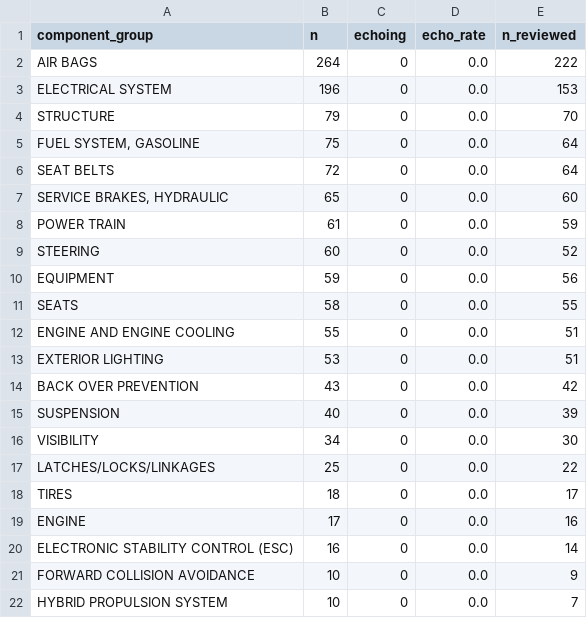
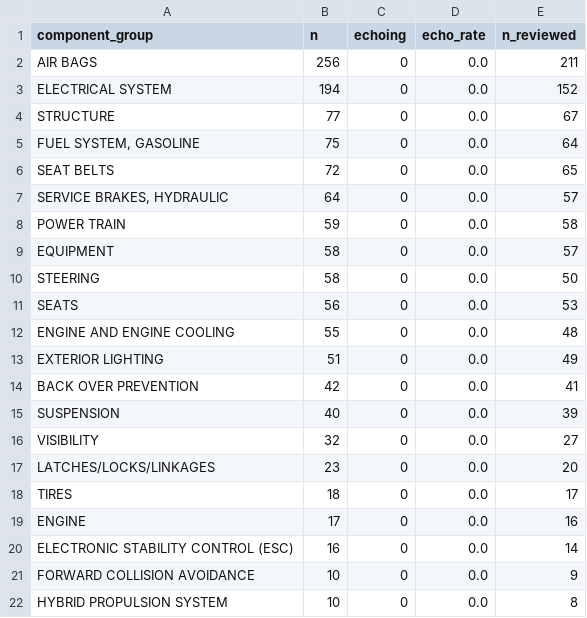
Before and after one commit to aswanth1269/recall-echo-monitor, a CSV file: data/clean/kpi_echo_by_component.csv, drawn as a sheet.

```diff
--- a/data/clean/kpi_echo_by_component.csv
+++ b/data/clean/kpi_echo_by_component.csv
@@ -1,18 +1,18 @@
 component_group,n,echoing,echo_rate,n_reviewed
-AIR BAGS,264,0,0.0,222
-ELECTRICAL SYSTEM,196,0,0.0,153
-STRUCTURE,79,0,0.0,70
+AIR BAGS,256,0,0.0,211
+ELECTRICAL SYSTEM,194,0,0.0,152
+STRUCTURE,77,0,0.0,67
 "FUEL SYSTEM, GASOLINE",75,0,0.0,64
-SEAT BELTS,72,0,0.0,64
-"SERVICE BRAKES, HYDRAULIC",65,0,0.0,60
-POWER TRAIN,61,0,0.0,59
-STEERING,60,0,0.0,52
-EQUIPMENT,59,0,0.0,56
-SEATS,58,0,0.0,55
-ENGINE AND ENGINE COOLING,55,0,0.0,51
-EXTERIOR LIGHTING,53,0,0.0,51
-BACK OVER PREVENTION,43,0,0.0,42
+SEAT BELTS,72,0,0.0,65
+"SERVICE BRAKES, HYDRAULIC",64,0,0.0,57
+POWER TRAIN,59,0,0.0,58
+EQUIPMENT,58,0,0.0,57
+STEERING,58,0,0.0,50
+SEATS,56,0,0.0,53
+ENGINE AND ENGINE COOLING,55,0,0.0,48
+EXTERIOR LIGHTING,51,0,0.0,49
+BACK OVER PREVENTION,42,0,0.0,41
 SUSPENSION,40,0,0.0,39
-VISIBILITY,34,0,0.0,30
-LATCHES/LOCKS/LINKAGES,25,0,0.0,22
+VISIBILITY,32,0,0.0,27
+LATCHES/LOCKS/LINKAGES,23,0,0.0,20
 TIRES,18,0,0.0,17
@@ -21,2 +21,2 @@ ELECTRONIC STABILITY CONTROL (ESC),16,0,0.0,14
 FORWARD COLLISION AVOIDANCE,10,0,0.0,9
-HYBRID PROPULSION SYSTEM,10,0,0.0,7
+HYBRID PROPULSION SYSTEM,10,0,0.0,8
```
Also changed, not shown: data/clean/echo_explorer.csv, data/clean/kpi_echo_rate.csv, 2 other files.
